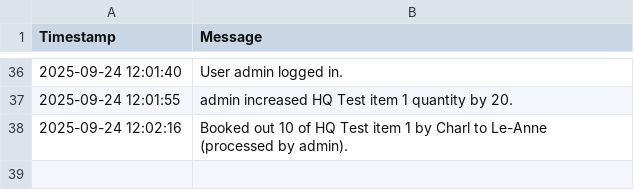
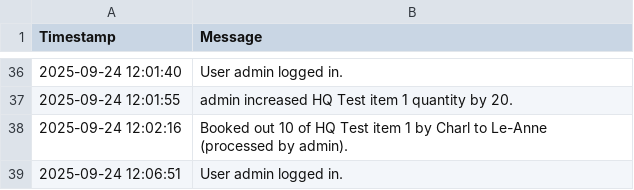
Before and after one commit to mrclubbe-git/App_Data, a CSV file: Data/event_log.csv, drawn as a sheet; only a part is shown, gaps mark what is left out.

Commit message:
Append event log

```diff
--- a/Data/event_log.csv
+++ b/Data/event_log.csv
@@ -38 +38,2 @@ Timestamp,Message
 2025-09-24 12:02:16,Booked out 10 of HQ Test item 1 by Charl to Le-Anne (processed by admin).
+2025-09-24 12:06:51,User admin logged in.
```
